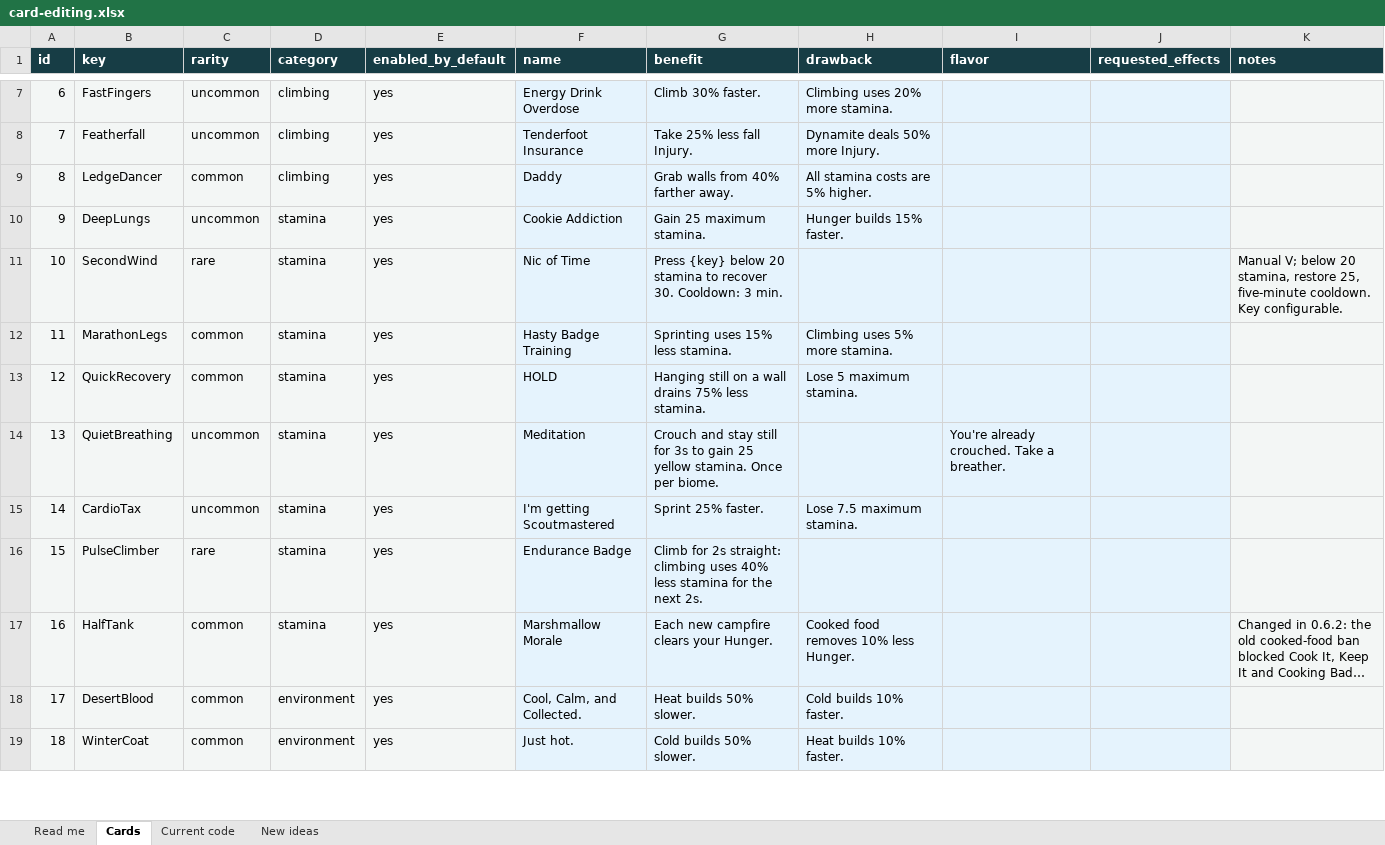
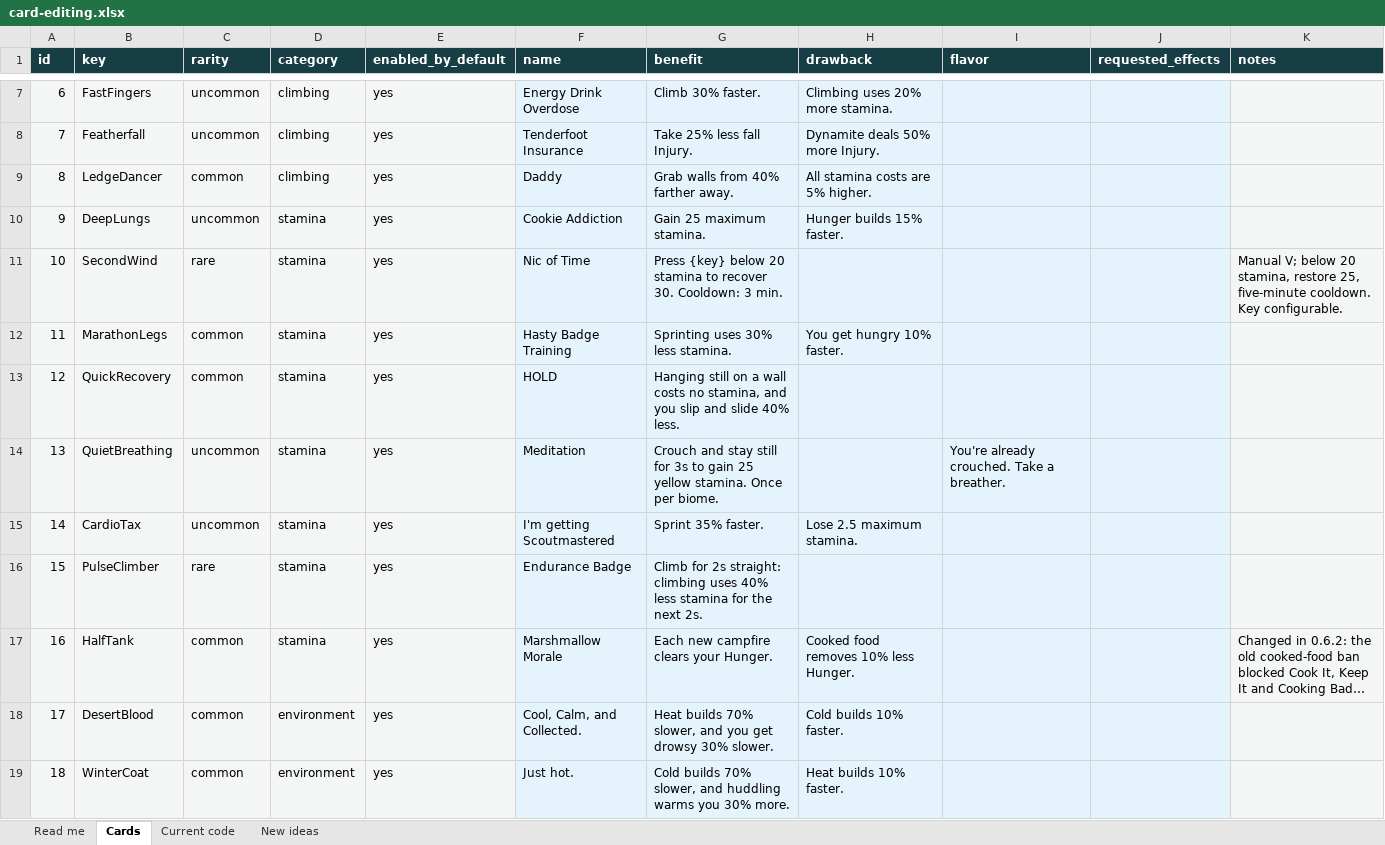
Before and after one commit to NotNic182/PeakCampfireCards, an Excel workbook: design/editable/card-editing.xlsx, sheet Cards, drawn as a sheet; only a part is shown, gaps mark what is left out; long unchanged cells end in …; values as stored, in another font and other column widths than the file's, no borders; the diff covers the shown part only; the diff names each change by its address in the sheet, - before the commit and + after, or states it on an @@ line.

```diff
--- a/design/editable/card-editing.xlsx (sheet Cards)
+++ b/design/editable/card-editing.xlsx (sheet Cards)
-G12 (benefit): Sprinting uses 15% less stamina.
+G12 (benefit): Sprinting uses 30% less stamina.
-H12 (drawback): Climbing uses 5% more stamina.
+H12 (drawback): You get hungry 10% faster.
-G13 (benefit): …a wall drains 75% less stamina.
+G13 (benefit): …a wall costs no stamina, and you slip and slide 40% less.
-H13 (drawback): Lose 5 maximum stamina.
+H13 (drawback): (empty)
-G15 (benefit): Sprint 25% faster.
+G15 (benefit): Sprint 35% faster.
-H15 (drawback): Lose 7.5 maximum stamina.
+H15 (drawback): Lose 2.5 maximum stamina.
-G18 (benefit): Heat builds 50% slower.
+G18 (benefit): Heat builds 70% slower, and you get drowsy 30% slower.
-G19 (benefit): Cold builds 50% slower.
+G19 (benefit): Cold builds 70% slower, and huddling warms you 30% more.
```
Also changed, not shown: 18 edited cells elsewhere in this sheet, sheet Current code, sheet Read me, design/editable/card-sheet.xlsx, 14 other files.
